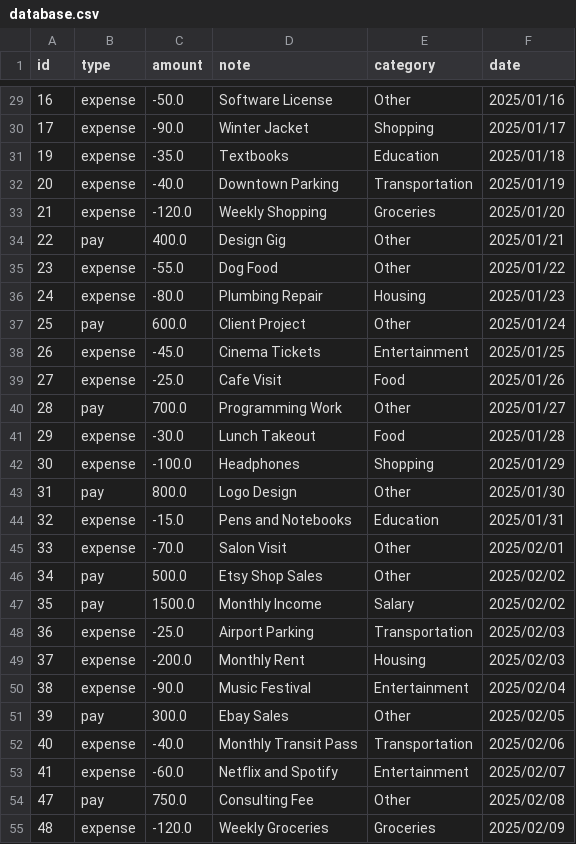
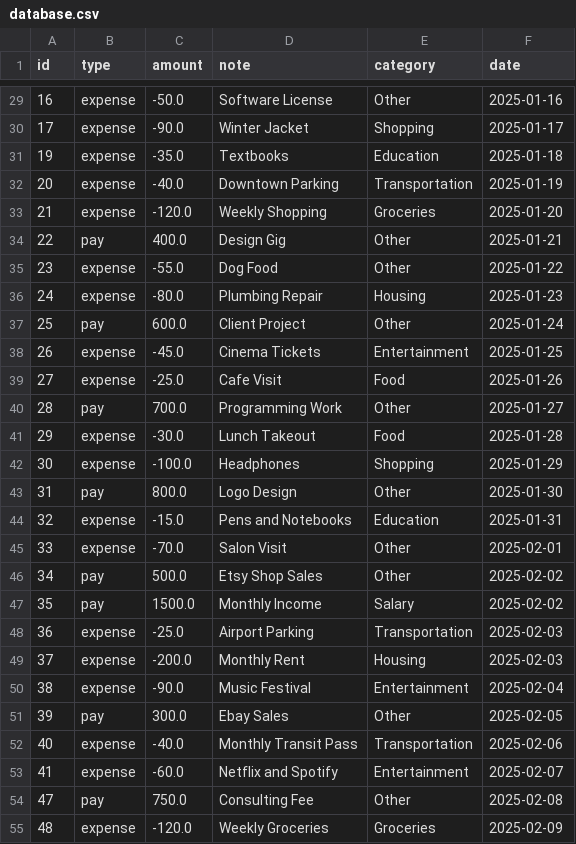
Before and after one commit to DanielJones6736/NLP-Bookkeeping, a CSV file: data/database.csv, drawn as a sheet; only a part is shown, gaps mark what is left out; the diff covers the shown part only.

Commit message:
Fix date format in gemini instructions and refactor function call handling in genai_api

```diff
--- a/data/database.csv
+++ b/data/database.csv
@@ -29,27 +29,27 @@ id,type,amount,note,category,date
-16,expense,-50.0,Software License,Other,2025/01/16
-17,expense,-90.0,Winter Jacket,Shopping,2025/01/17
-19,expense,-35.0,Textbooks,Education,2025/01/18
-20,expense,-40.0,Downtown Parking,Transportation,2025/01/19
-21,expense,-120.0,Weekly Shopping,Groceries,2025/01/20
-22,pay,400.0,Design Gig,Other,2025/01/21
-23,expense,-55.0,Dog Food,Other,2025/01/22
-24,expense,-80.0,Plumbing Repair,Housing,2025/01/23
-25,pay,600.0,Client Project,Other,2025/01/24
-26,expense,-45.0,Cinema Tickets,Entertainment,2025/01/25
-27,expense,-25.0,Cafe Visit,Food,2025/01/26
-28,pay,700.0,Programming Work,Other,2025/01/27
-29,expense,-30.0,Lunch Takeout,Food,2025/01/28
-30,expense,-100.0,Headphones,Shopping,2025/01/29
-31,pay,800.0,Logo Design,Other,2025/01/30
-32,expense,-15.0,Pens and Notebooks,Education,2025/01/31
-33,expense,-70.0,Salon Visit,Other,2025/02/01
-34,pay,500.0,Etsy Shop Sales,Other,2025/02/02
-35,pay,1500.0,Monthly Income,Salary,2025/02/02
-36,expense,-25.0,Airport Parking,Transportation,2025/02/03
-37,expense,-200.0,Monthly Rent,Housing,2025/02/03
-38,expense,-90.0,Music Festival,Entertainment,2025/02/04
-39,pay,300.0,Ebay Sales,Other,2025/02/05
-40,expense,-40.0,Monthly Transit Pass,Transportation,2025/02/06
-41,expense,-60.0,Netflix and Spotify,Entertainment,2025/02/07
-47,pay,750.0,Consulting Fee,Other,2025/02/08
-48,expense,-120.0,Weekly Groceries,Groceries,2025/02/09
+16,expense,-50.0,Software License,Other,2025-01-16
+17,expense,-90.0,Winter Jacket,Shopping,2025-01-17
+19,expense,-35.0,Textbooks,Education,2025-01-18
+20,expense,-40.0,Downtown Parking,Transportation,2025-01-19
+21,expense,-120.0,Weekly Shopping,Groceries,2025-01-20
+22,pay,400.0,Design Gig,Other,2025-01-21
+23,expense,-55.0,Dog Food,Other,2025-01-22
+24,expense,-80.0,Plumbing Repair,Housing,2025-01-23
+25,pay,600.0,Client Project,Other,2025-01-24
+26,expense,-45.0,Cinema Tickets,Entertainment,2025-01-25
+27,expense,-25.0,Cafe Visit,Food,2025-01-26
+28,pay,700.0,Programming Work,Other,2025-01-27
+29,expense,-30.0,Lunch Takeout,Food,2025-01-28
+30,expense,-100.0,Headphones,Shopping,2025-01-29
+31,pay,800.0,Logo Design,Other,2025-01-30
+32,expense,-15.0,Pens and Notebooks,Education,2025-01-31
+33,expense,-70.0,Salon Visit,Other,2025-02-01
+34,pay,500.0,Etsy Shop Sales,Other,2025-02-02
+35,pay,1500.0,Monthly Income,Salary,2025-02-02
+36,expense,-25.0,Airport Parking,Transportation,2025-02-03
+37,expense,-200.0,Monthly Rent,Housing,2025-02-03
+38,expense,-90.0,Music Festival,Entertainment,2025-02-04
+39,pay,300.0,Ebay Sales,Other,2025-02-05
+40,expense,-40.0,Monthly Transit Pass,Transportation,2025-02-06
+41,expense,-60.0,Netflix and Spotify,Entertainment,2025-02-07
+47,pay,750.0,Consulting Fee,Other,2025-02-08
+48,expense,-120.0,Weekly Groceries,Groceries,2025-02-09
```
Also changed, not shown: 2 added rows and 140 edited cells elsewhere in this file, 1 other file.
